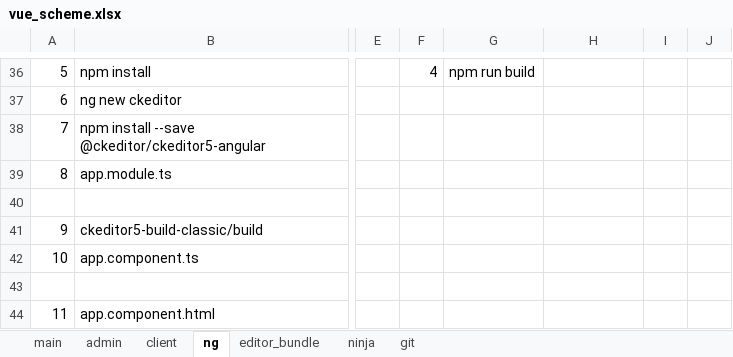
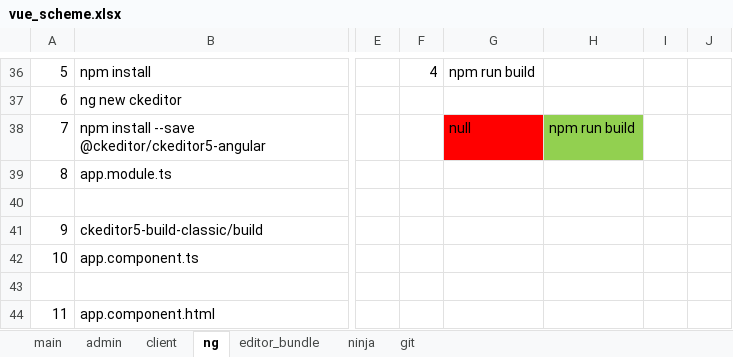
Before and after one commit to sowlru/vue-test, an Excel workbook: vue_scheme.xlsx, sheet ng, drawn as a sheet; only a part is shown, gaps mark what is left out; values as stored, in another font and other column widths than the file's, no borders; the diff names each change by its address in the sheet, - before the commit and + after, or states it on an @@ line.

```diff
--- a/vue_scheme.xlsx (sheet ng)
+++ b/vue_scheme.xlsx (sheet ng)
-G38: (empty)
+G38: null
-G38 fill: none
+G38 fill: #FF0000
-H38: (empty)
+H38: npm run build
-H38 fill: none
+H38 fill: #92D050
```
Also changed, not shown: sheet main, sheet admin, sheet git, sheet ninja, charts or pictures.
